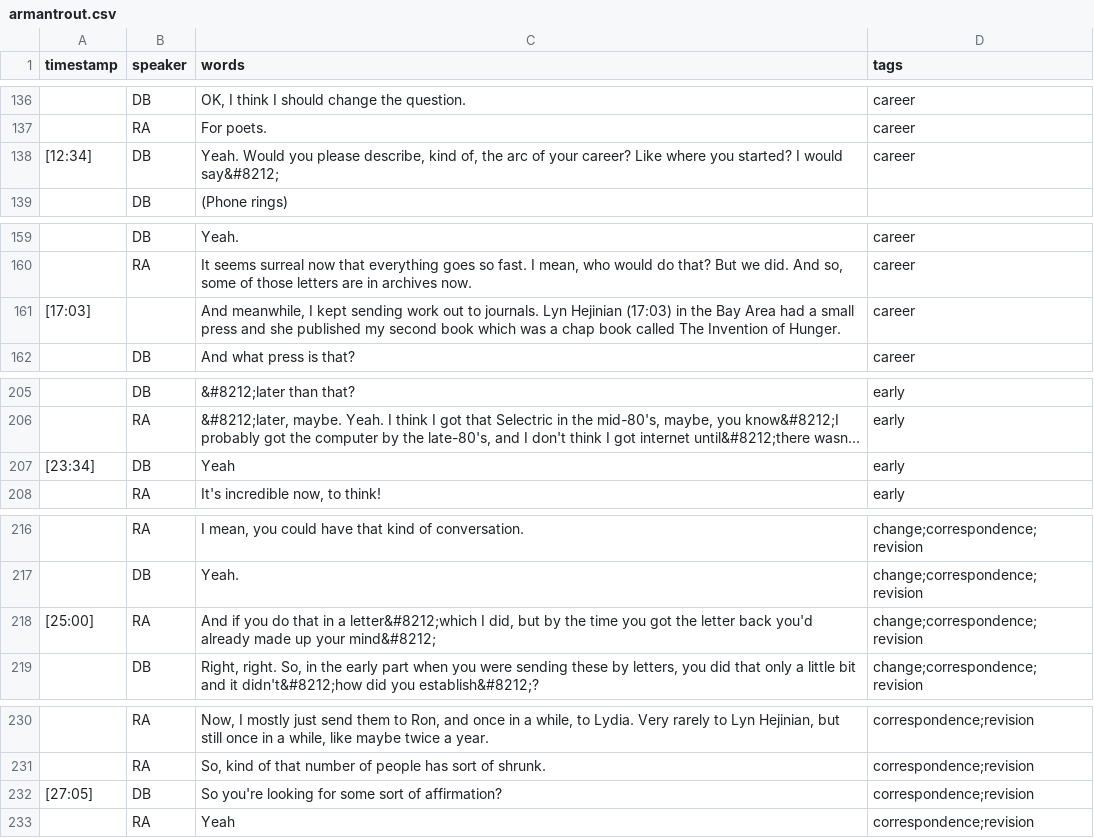
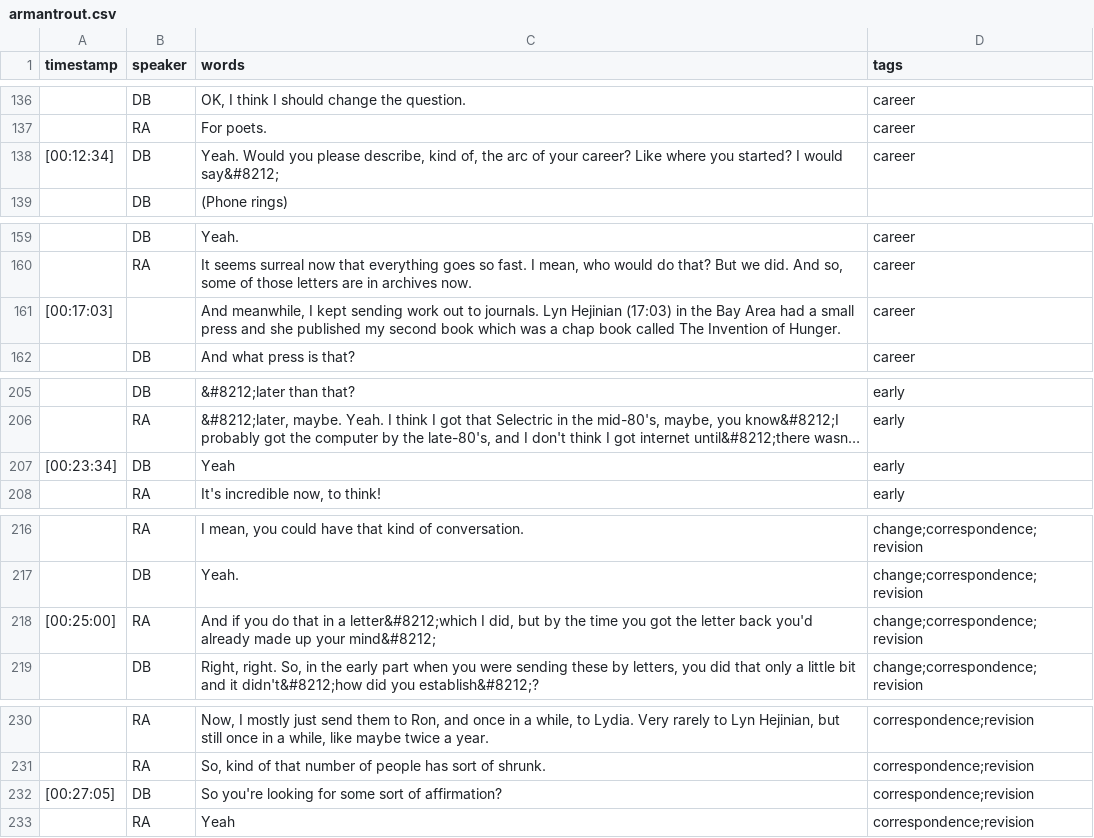
Before and after one commit to uidaholib/oral-history-as-data, a CSV file: _data/transcripts/armantrout.csv, drawn as a sheet; only a part is shown, gaps mark what is left out; long unchanged cells end in …; the diff covers the shown part only; the diff names each change by its address in the sheet, - before the commit and + after, or states it on an @@ line.

Commit message:
timestamp and tag + description edits for new filters.csv template

```diff
--- a/_data/transcripts/armantrout.csv
+++ b/_data/transcripts/armantrout.csv
-A138 (timestamp): [12:34]
+A138 (timestamp): [00:12:34]
-A161 (timestamp): [17:03]
+A161 (timestamp): [00:17:03]
-A207 (timestamp): [23:34]
+A207 (timestamp): [00:23:34]
-A218 (timestamp): [25:00]
+A218 (timestamp): [00:25:00]
-A232 (timestamp): [27:05]
+A232 (timestamp): [00:27:05]
```
Also changed, not shown: 22 edited cells elsewhere in this file, 3 other files.
